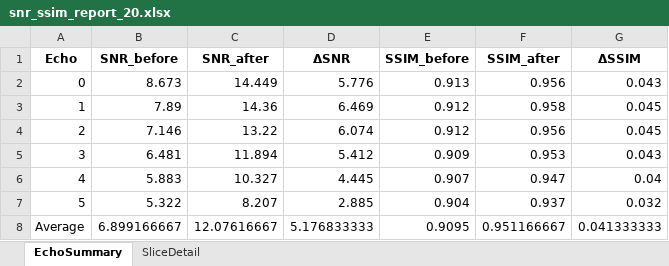
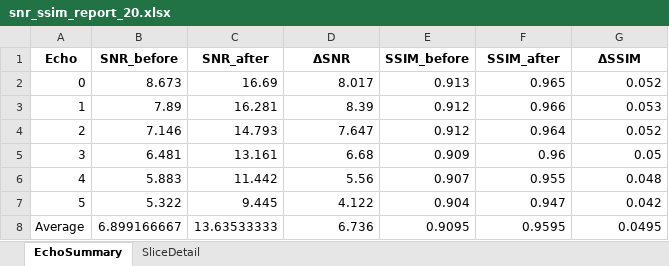
Before and after one commit to wngml02/2025Capstone, an Excel workbook: snr_ssim_report_20.xlsx, sheet EchoSummary, drawn as a sheet; values as stored, in another font and other column widths than the file's, no borders; the diff names each change by its address in the sheet, - before the commit and + after, or states it on an @@ line.

```diff
--- a/snr_ssim_report_20.xlsx (sheet EchoSummary)
+++ b/snr_ssim_report_20.xlsx (sheet EchoSummary)
-C2 (SNR_after): 14.449
+C2 (SNR_after): 16.69
-D2 (ΔSNR): 5.776
+D2 (ΔSNR): 8.017
-F2 (SSIM_after): 0.956
+F2 (SSIM_after): 0.965
-G2 (ΔSSIM): 0.043
+G2 (ΔSSIM): 0.052
-C3 (SNR_after): 14.36
+C3 (SNR_after): 16.281
-D3 (ΔSNR): 6.469
+D3 (ΔSNR): 8.39
-F3 (SSIM_after): 0.958
+F3 (SSIM_after): 0.966
-G3 (ΔSSIM): 0.045
+G3 (ΔSSIM): 0.053
-C4 (SNR_after): 13.22
+C4 (SNR_after): 14.793
-D4 (ΔSNR): 6.074
+D4 (ΔSNR): 7.647
-F4 (SSIM_after): 0.956
+F4 (SSIM_after): 0.964
-G4 (ΔSSIM): 0.045
+G4 (ΔSSIM): 0.052
-C5 (SNR_after): 11.894
+C5 (SNR_after): 13.161
-D5 (ΔSNR): 5.412
+D5 (ΔSNR): 6.68
-F5 (SSIM_after): 0.953
+F5 (SSIM_after): 0.96
-G5 (ΔSSIM): 0.043
+G5 (ΔSSIM): 0.05
-C6 (SNR_after): 10.327
+C6 (SNR_after): 11.442
-D6 (ΔSNR): 4.445
+D6 (ΔSNR): 5.56
-F6 (SSIM_after): 0.947
+F6 (SSIM_after): 0.955
-G6 (ΔSSIM): 0.04
+G6 (ΔSSIM): 0.048
-C7 (SNR_after): 8.207
+C7 (SNR_after): 9.445
-D7 (ΔSNR): 2.885
+D7 (ΔSNR): 4.122
-F7 (SSIM_after): 0.937
+F7 (SSIM_after): 0.947
-G7 (ΔSSIM): 0.032
+G7 (ΔSSIM): 0.042
-C8 (SNR_after): 12.07616667
+C8 (SNR_after): 13.63533333
-D8 (ΔSNR): 5.176833333
+D8 (ΔSNR): 6.736
-F8 (SSIM_after): 0.951166667
+F8 (SSIM_after): 0.9595
-G8 (ΔSSIM): 0.041333333
+G8 (ΔSSIM): 0.0495
```
Also changed, not shown: sheet SliceDetail, snr_ssim_report_10.xlsx, snr_ssim_report_30.xlsx, 7 other files.
